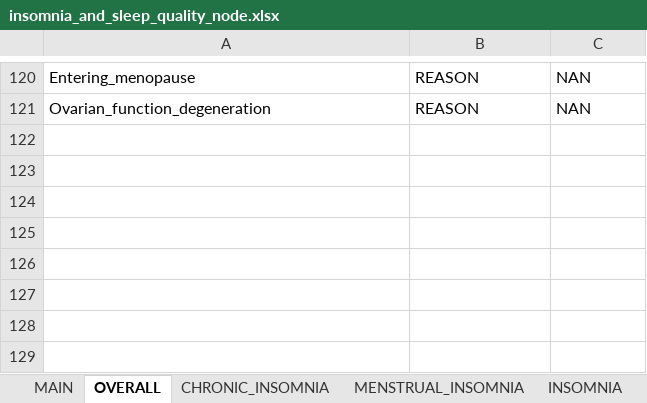
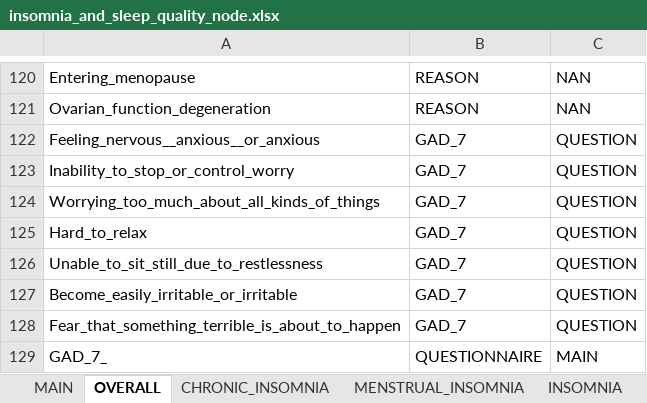
Before and after one commit to haodong2000/knowledge_graph, an Excel workbook: data/insomnia_and_sleep_quality_node.xlsx, sheet OVERALL, drawn as a sheet; only a part is shown, gaps mark what is left out; values as stored, in another font and other column widths than the file's, no borders; the diff names each change by its address in the sheet, - before the commit and + after, or states it on an @@ line.

```diff
--- a/data/insomnia_and_sleep_quality_node.xlsx (sheet OVERALL)
+++ b/data/insomnia_and_sleep_quality_node.xlsx (sheet OVERALL)
+row 122: Feeling_nervous__anxious__or_anxious | GAD_7 | QUESTION
+row 123: Inability_to_stop_or_control_worry | GAD_7 | QUESTION
+row 124: Worrying_too_much_about_all_kinds_of_things | GAD_7 | QUESTION
+row 125: Hard_to_relax | GAD_7 | QUESTION
+row 126: Unable_to_sit_still_due_to_restlessness | GAD_7 | QUESTION
+row 127: Become_easily_irritable_or_irritable | GAD_7 | QUESTION
+row 128: Fear_that_something_terrible_is_about_to_happen | GAD_7 | QUESTION
+row 129: GAD_7_ | QUESTIONNAIRE | MAIN
```
Also changed, not shown: other sheet tabs, data/insomnia_and_sleep_quality_relation.xlsx, 1 other file.
